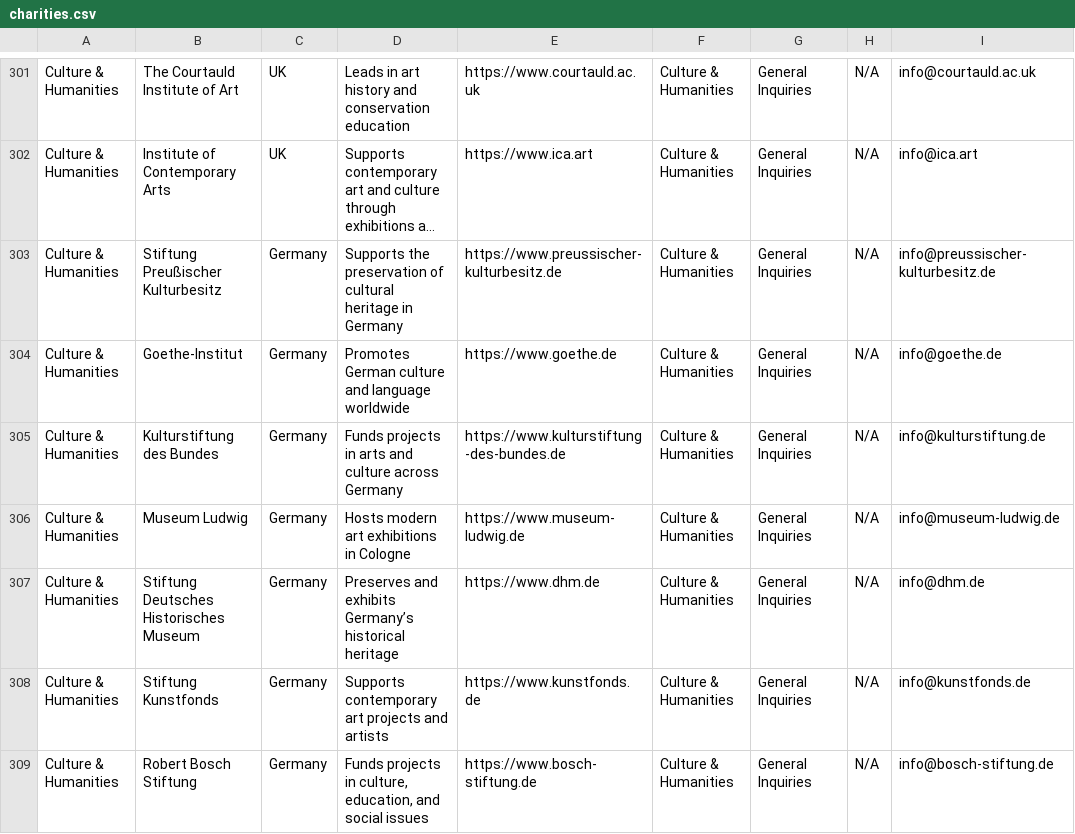
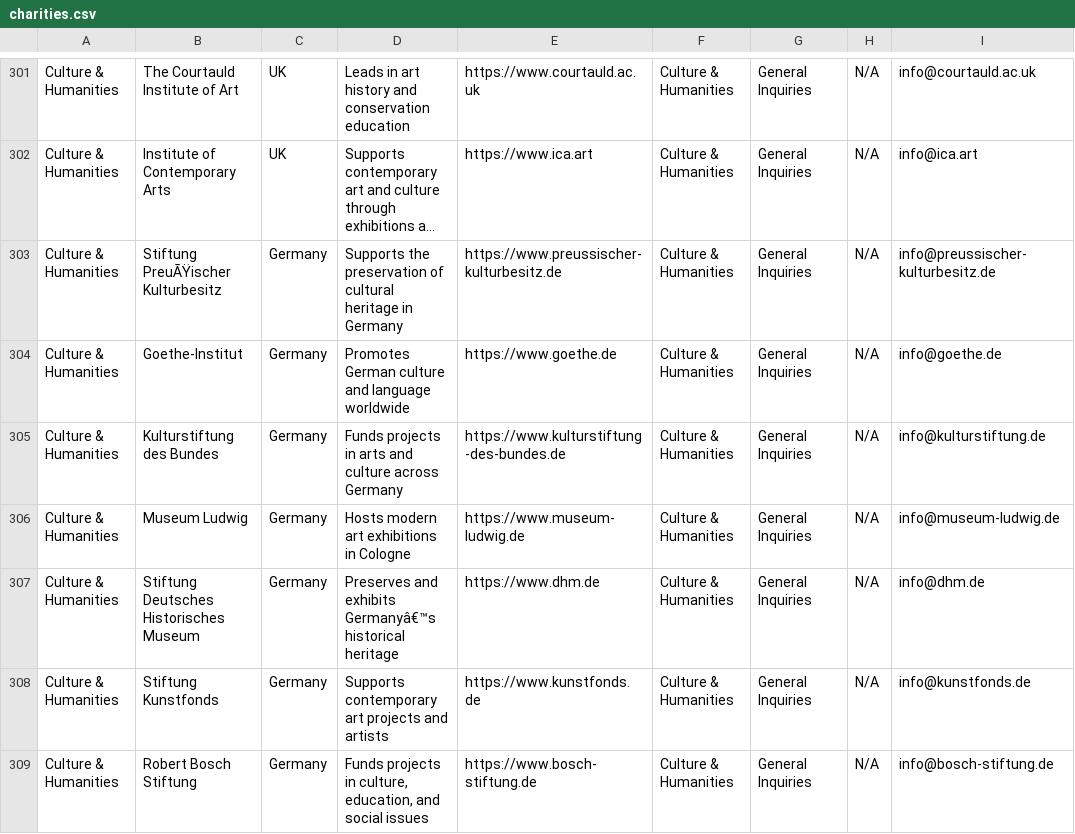
Before and after one commit to captmikes/charities, a CSV file: charities.csv, drawn as a sheet; only a part is shown, gaps mark what is left out; long unchanged cells end in …; the diff covers the shown part only; the diff names each change by its address in the sheet, - before the commit and + after, or states it on an @@ line.

```diff
--- a/charities.csv
+++ b/charities.csv
-B303: Stiftung Preußischer Kulturbesitz
+B303: Stiftung PreuÃŸischer Kulturbesitz
-D307: …and exhibits Germany’s historical heritage
+D307: …and exhibits Germanyâ€™s historical heritage
```
Also changed, not shown: 27 edited cells elsewhere in this file.
